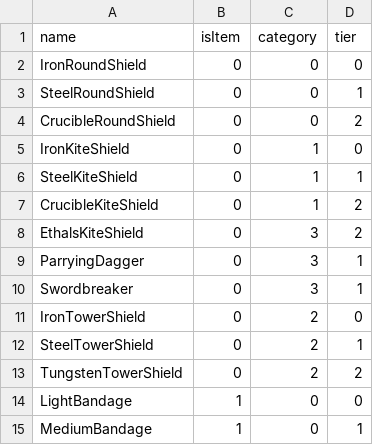
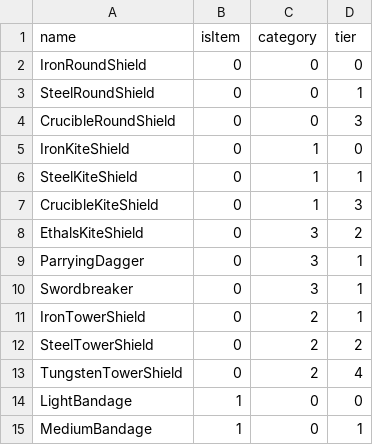
Before and after one commit to snaebnkrop/those-who-rule-randomizer, a CSV file: equip.csv, drawn as a sheet; only a part is shown.

```diff
--- a/equip.csv
+++ b/equip.csv
@@ -3,6 +3,6 @@ IronRoundShield,0,0,0
 SteelRoundShield,0,0,1
-CrucibleRoundShield,0,0,2
+CrucibleRoundShield,0,0,3
 IronKiteShield,0,1,0
 SteelKiteShield,0,1,1
-CrucibleKiteShield,0,1,2
+CrucibleKiteShield,0,1,3
 EthalsKiteShield,0,3,2
@@ -10,5 +10,5 @@ ParryingDagger,0,3,1
 Swordbreaker,0,3,1
-IronTowerShield,0,2,0
-SteelTowerShield,0,2,1
-TungstenTowerShield,0,2,2
+IronTowerShield,0,2,1
+SteelTowerShield,0,2,2
+TungstenTowerShield,0,2,4
 LightBandage,1,0,0
```
Also changed, not shown: class_stats.csv, wpns.csv.
